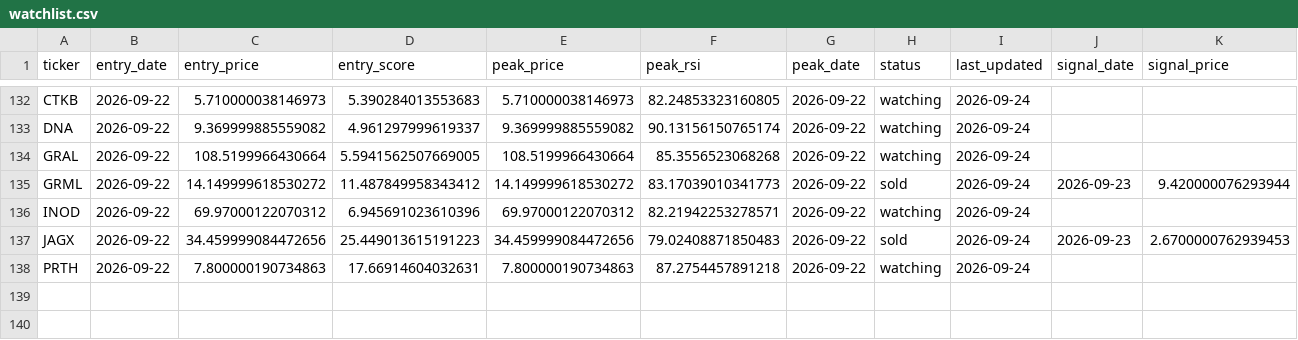
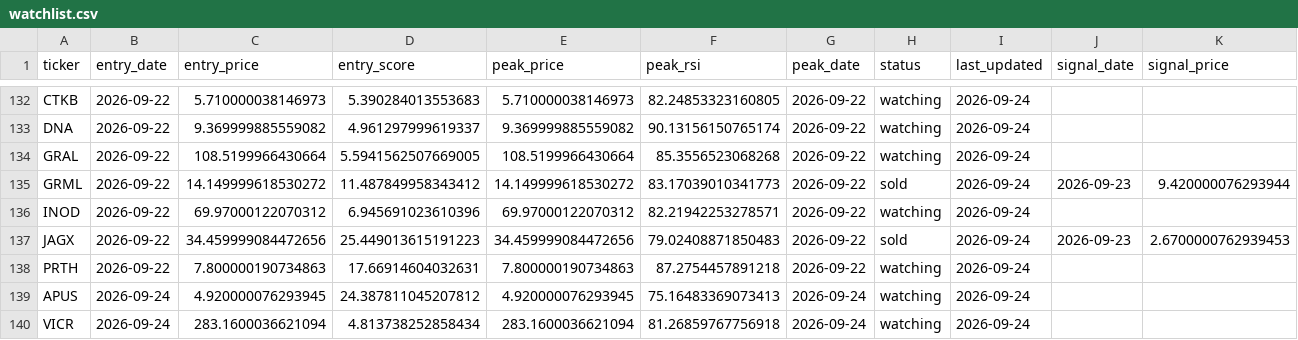
Before and after one commit to kgb1970-gh/stock-crash-tracker, a CSV file: data/watchlist.csv, drawn as a sheet; only a part is shown, gaps mark what is left out; rows hold the shown columns only; the diff names each change by its address in the sheet, - before the commit and + after, or states it on an @@ line.

```diff
--- a/data/watchlist.csv
+++ b/data/watchlist.csv
+row 139: APUS | 2026-09-24 | 4.920000076293945 | 24.387811045207812 | 4.920000076293945 | 75.16483369073413 | 2026-09-24 | watching | 2026-09-24
+row 140: VICR | 2026-09-24 | 283.1600036621094 | 4.813738252858434 | 283.1600036621094 | 81.26859767756918 | 2026-09-24 | watching | 2026-09-24
```
Also changed, not shown: data/alerts.csv, data/watchlist_history.csv.
